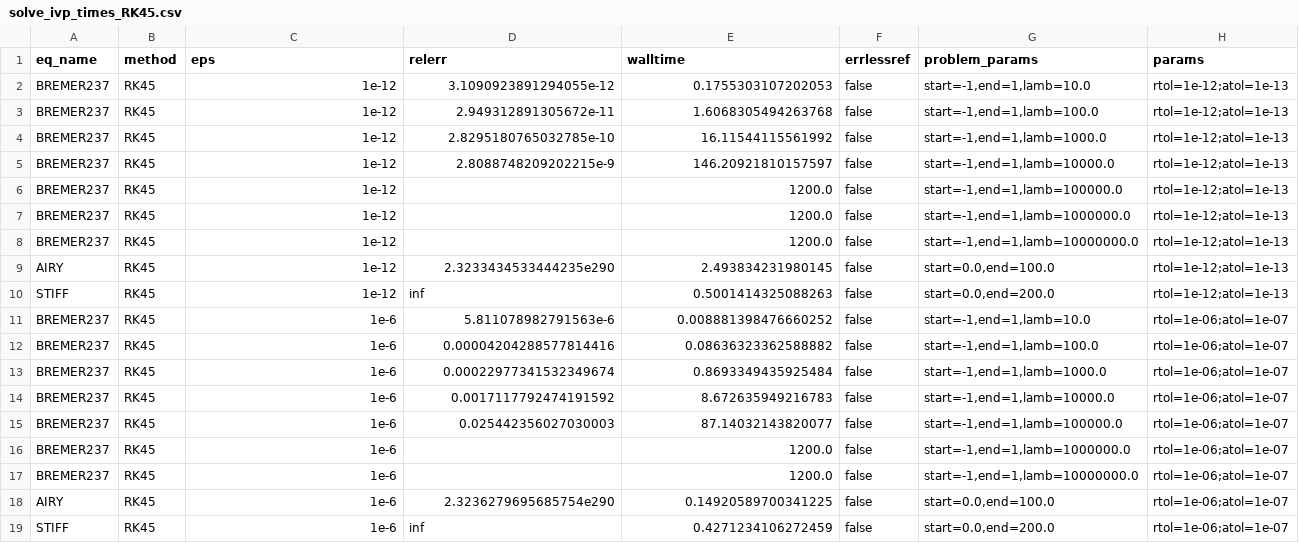
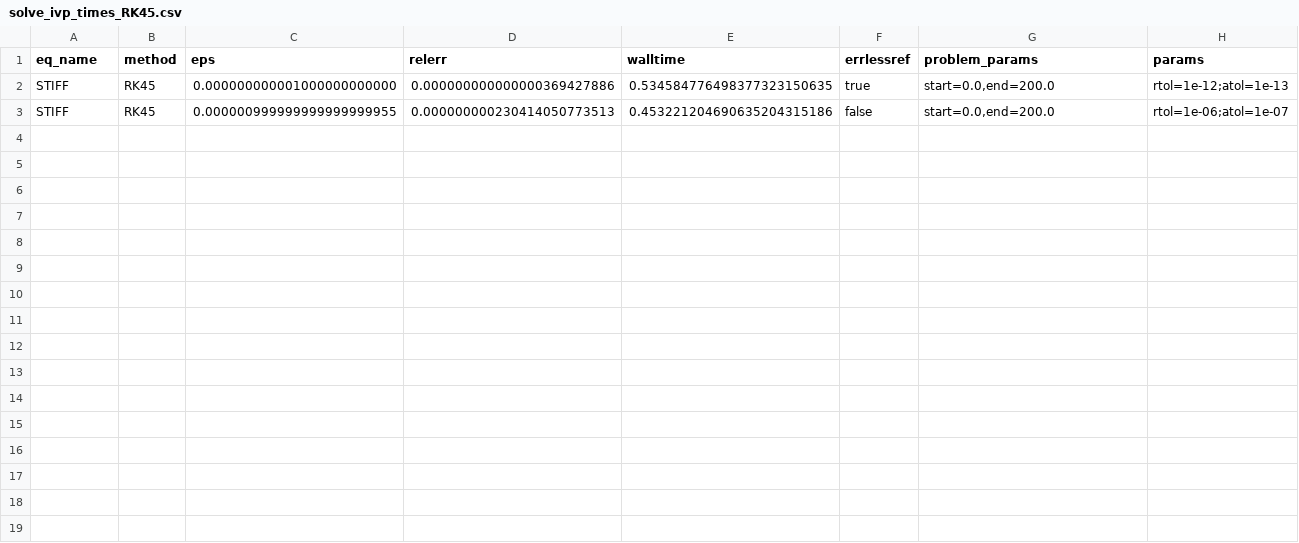
Before and after one commit to SteveBronder/riccaticpp, a CSV file: benchmarks/output/solve_ivp_times_RK45.csv, drawn as a sheet.

```diff
--- a/benchmarks/output/solve_ivp_times_RK45.csv
+++ b/benchmarks/output/solve_ivp_times_RK45.csv
@@ -1,19 +1,3 @@
 eq_name,method,eps,relerr,walltime,errlessref,problem_params,params
-BREMER237,RK45,1e-12,3.1090923891294055e-12,0.1755303107202053,false,"start=-1,end=1,lamb=10.0",rtol=1e-12;atol=1e-13
-BREMER237,RK45,1e-12,2.949312891305672e-11,1.6068305494263768,false,"start=-1,end=1,lamb=100.0",rtol=1e-12;atol=1e-13
-BREMER237,RK45,1e-12,2.8295180765032785e-10,16.11544115561992,false,"start=-1,end=1,lamb=1000.0",rtol=1e-12;atol=1e-13
-BREMER237,RK45,1e-12,2.8088748209202215e-9,146.20921810157597,false,"start=-1,end=1,lamb=10000.0",rtol=1e-12;atol=1e-13
-BREMER237,RK45,1e-12,,1200.0,false,"start=-1,end=1,lamb=100000.0",rtol=1e-12;atol=1e-13
-BREMER237,RK45,1e-12,,1200.0,false,"start=-1,end=1,lamb=1000000.0",rtol=1e-12;atol=1e-13
-BREMER237,RK45,1e-12,,1200.0,false,"start=-1,end=1,lamb=10000000.0",rtol=1e-12;atol=1e-13
-AIRY,RK45,1e-12,2.3233434533444235e290,2.493834231980145,false,"start=0.0,end=100.0",rtol=1e-12;atol=1e-13
-STIFF,RK45,1e-12,inf,0.5001414325088263,false,"start=0.0,end=200.0",rtol=1e-12;atol=1e-13
-BREMER237,RK45,1e-6,5.811078982791563e-6,0.008881398476660252,false,"start=-1,end=1,lamb=10.0",rtol=1e-06;atol=1e-07
-BREMER237,RK45,1e-6,0.00004204288577814416,0.08636323362588882,false,"start=-1,end=1,lamb=100.0",rtol=1e-06;atol=1e-07
-BREMER237,RK45,1e-6,0.00022977341532349674,0.8693349435925484,false,"start=-1,end=1,lamb=1000.0",rtol=1e-06;atol=1e-07
-BREMER237,RK45,1e-6,0.0017117792474191592,8.672635949216783,false,"start=-1,end=1,lamb=10000.0",rtol=1e-06;atol=1e-07
-BREMER237,RK45,1e-6,0.025442356027030003,87.14032143820077,false,"start=-1,end=1,lamb=100000.0",rtol=1e-06;atol=1e-07
-BREMER237,RK45,1e-6,,1200.0,false,"start=-1,end=1,lamb=1000000.0",rtol=1e-06;atol=1e-07
-BREMER237,RK45,1e-6,,1200.0,false,"start=-1,end=1,lamb=10000000.0",rtol=1e-06;atol=1e-07
-AIRY,RK45,1e-6,2.3236279695685754e290,0.14920589700341225,false,"start=0.0,end=100.0",rtol=1e-06;atol=1e-07
-STIFF,RK45,1e-6,inf,0.4271234106272459,false,"start=0.0,end=200.0",rtol=1e-06;atol=1e-07
+STIFF,RK45,0.000000000001000000000000,0.000000000000000369427886,0.534584776498377323150635,true,"start=0.0,end=200.0",rtol=1e-12;atol=1e-13
+STIFF,RK45,0.000000999999999999999955,0.000000000230414050773513,0.453221204690635204315186,false,"start=0.0,end=200.0",rtol=1e-06;atol=1e-07
```
Also changed, not shown: benchmarks/output/solve_ivp_times.csv, benchmarks/output/solve_ivp_times_BDF.csv, 8 other files.
